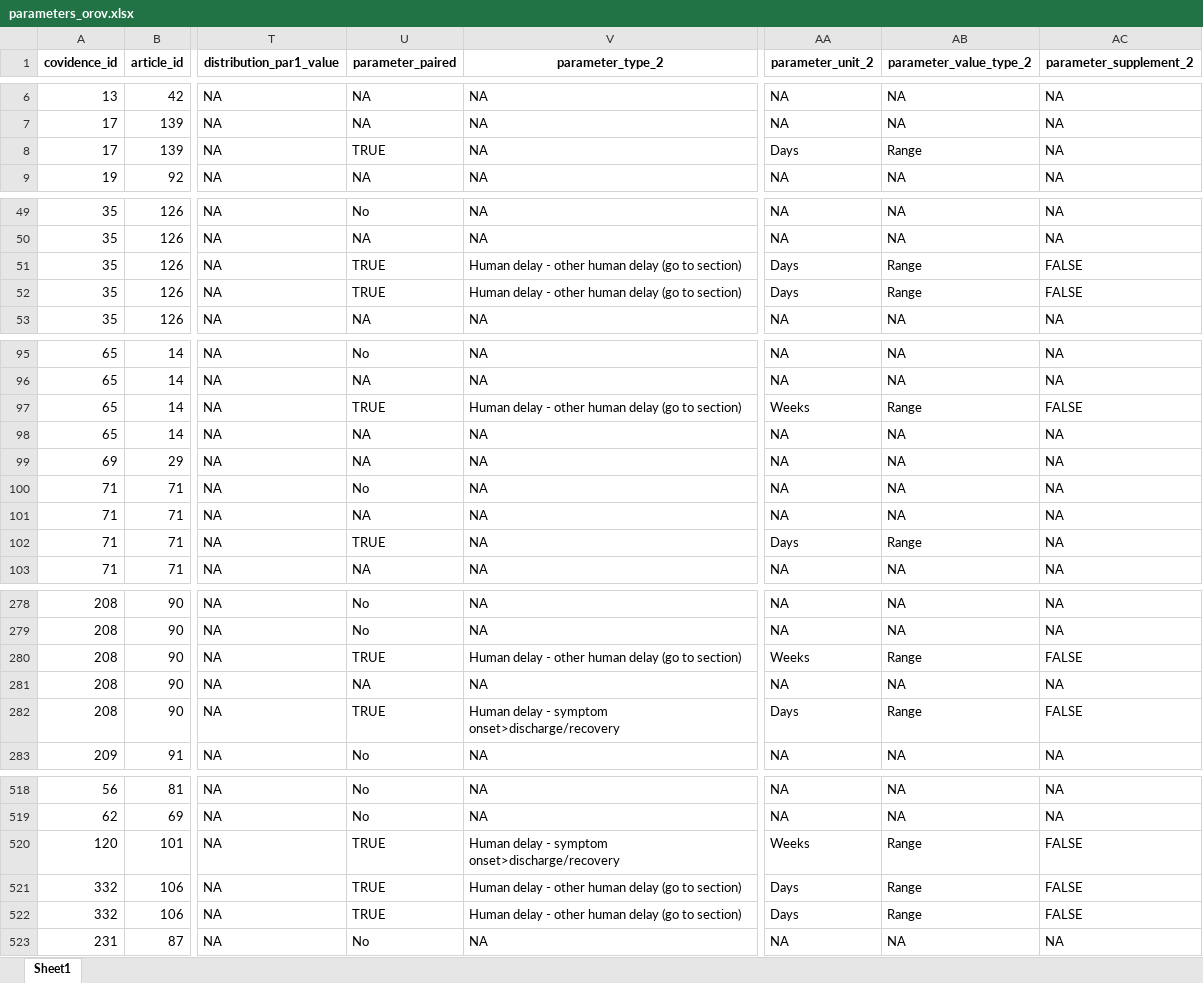
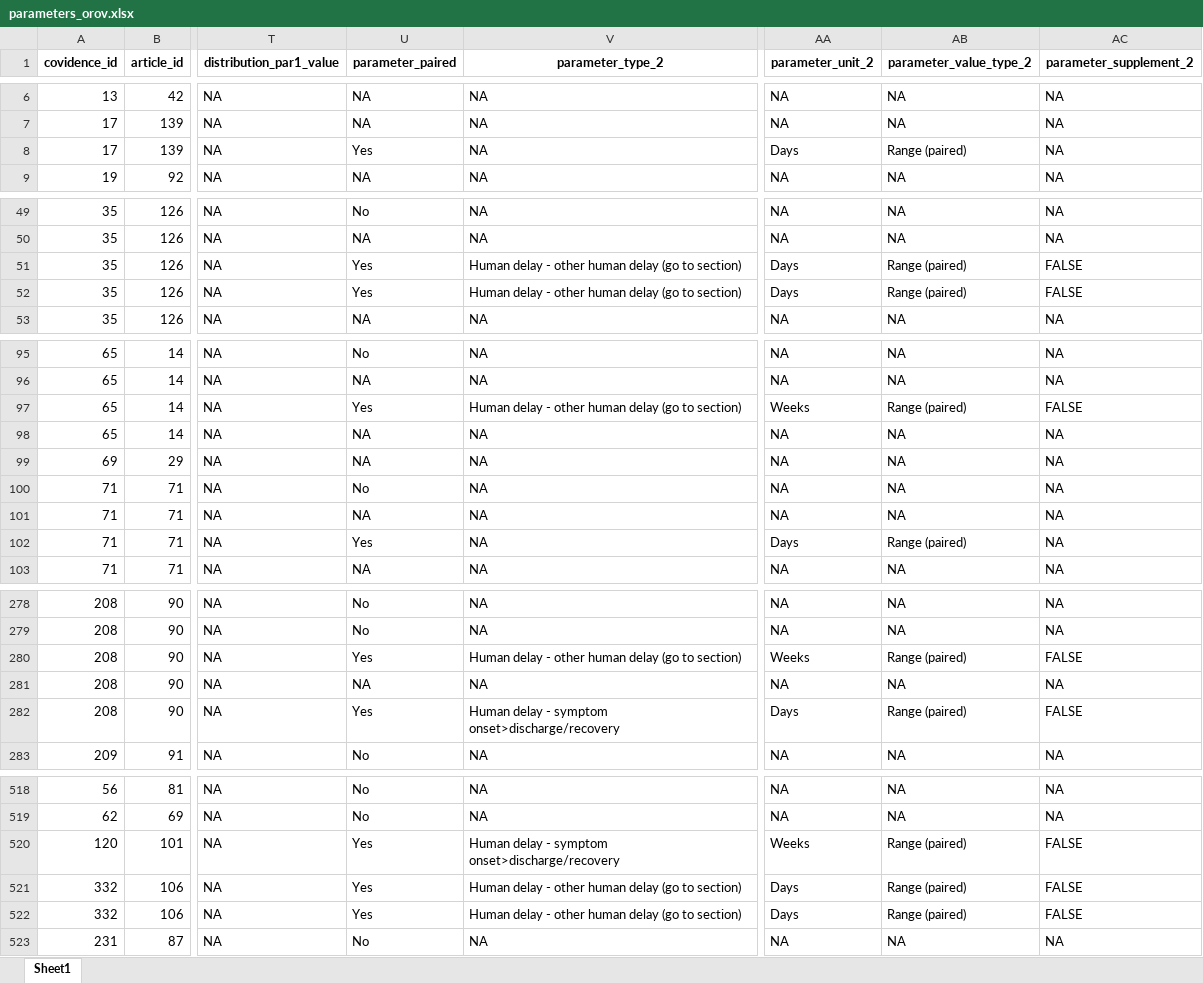
Before and after one commit to mrc-ide/priority-pathogens, an Excel workbook: src/db_compilation_orov/inputs/parameters_orov.xlsx, sheet Sheet1, drawn as a sheet; only a part is shown, gaps mark what is left out; values as stored, in another font and other column widths than the file's, no borders; charts and pictures not drawn; the diff covers the shown part only; the diff names each change by its address in the sheet, - before the commit and + after, or states it on an @@ line.

```diff
--- a/src/db_compilation_orov/inputs/parameters_orov.xlsx (sheet Sheet1)
+++ b/src/db_compilation_orov/inputs/parameters_orov.xlsx (sheet Sheet1)
-U8 (parameter_paired): TRUE
+U8 (parameter_paired): Yes
-AB8 (parameter_value_type_2): Range
+AB8 (parameter_value_type_2): Range (paired)
-U51:U52 (parameter_paired): TRUE
+U51:U52 (parameter_paired): Yes
-AB51:AB52 (parameter_value_type_2): Range
+AB51:AB52 (parameter_value_type_2): Range (paired)
-U97 (parameter_paired): TRUE
+U97 (parameter_paired): Yes
-AB97 (parameter_value_type_2): Range
+AB97 (parameter_value_type_2): Range (paired)
-U102 (parameter_paired): TRUE
+U102 (parameter_paired): Yes
-AB102 (parameter_value_type_2): Range
+AB102 (parameter_value_type_2): Range (paired)
-U280 (parameter_paired): TRUE
+U280 (parameter_paired): Yes
-AB280 (parameter_value_type_2): Range
+AB280 (parameter_value_type_2): Range (paired)
-U282 (parameter_paired): TRUE
+U282 (parameter_paired): Yes
-AB282 (parameter_value_type_2): Range
+AB282 (parameter_value_type_2): Range (paired)
-U520:U522 (parameter_paired): TRUE
+U520:U522 (parameter_paired): Yes
-AB520:AB522 (parameter_value_type_2): Range
+AB520:AB522 (parameter_value_type_2): Range (paired)
```
Also changed, not shown: 83 edited cells and cell formats elsewhere in this sheet, charts or pictures.
